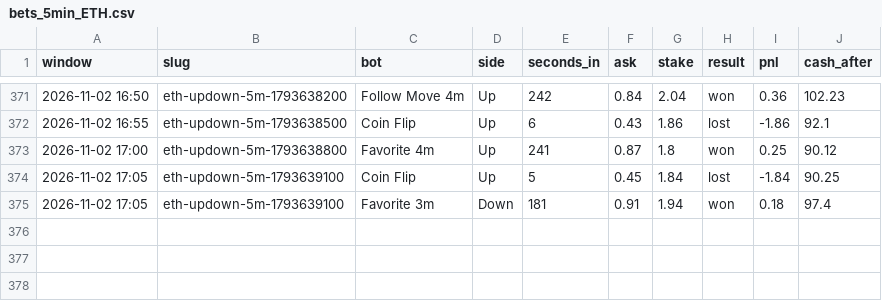
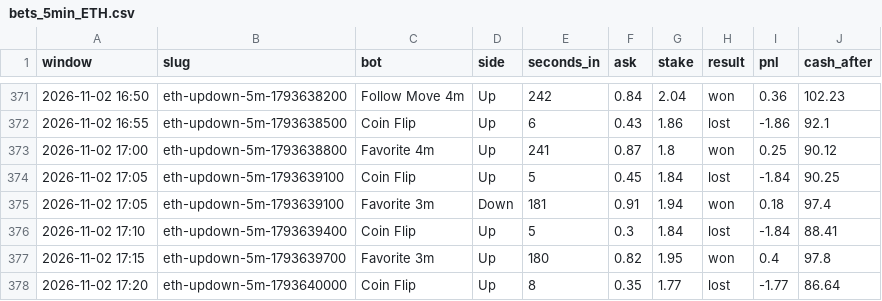
Before and after one commit to skeatonbeat-bot/bot-lab, a CSV file: live/bets_5min_ETH.csv, drawn as a sheet; only a part is shown, gaps mark what is left out.

```diff
--- a/live/bets_5min_ETH.csv
+++ b/live/bets_5min_ETH.csv
@@ -375 +375,4 @@ window,slug,bot,side,seconds_in,ask,stake,result,pnl,cash_after
 2026-11-02 17:05,eth-updown-5m-1793639100,Favorite 3m,Down,181,0.91,1.94,won,0.18,97.4
+2026-11-02 17:10,eth-updown-5m-1793639400,Coin Flip,Up,5,0.3,1.84,lost,-1.84,88.41
+2026-11-02 17:15,eth-updown-5m-1793639700,Favorite 3m,Up,180,0.82,1.95,won,0.4,97.8
+2026-11-02 17:20,eth-updown-5m-1793640000,Coin Flip,Up,8,0.35,1.77,lost,-1.77,86.64
```
Also changed, not shown: live/bets_5min_DOGE.csv, live/bets_5min_SOL.csv, 12 other files.
